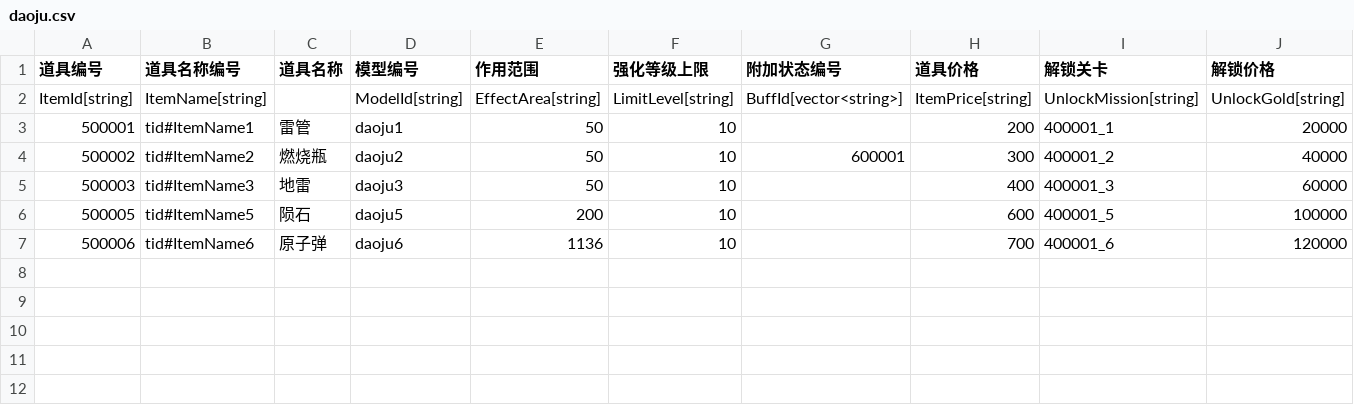
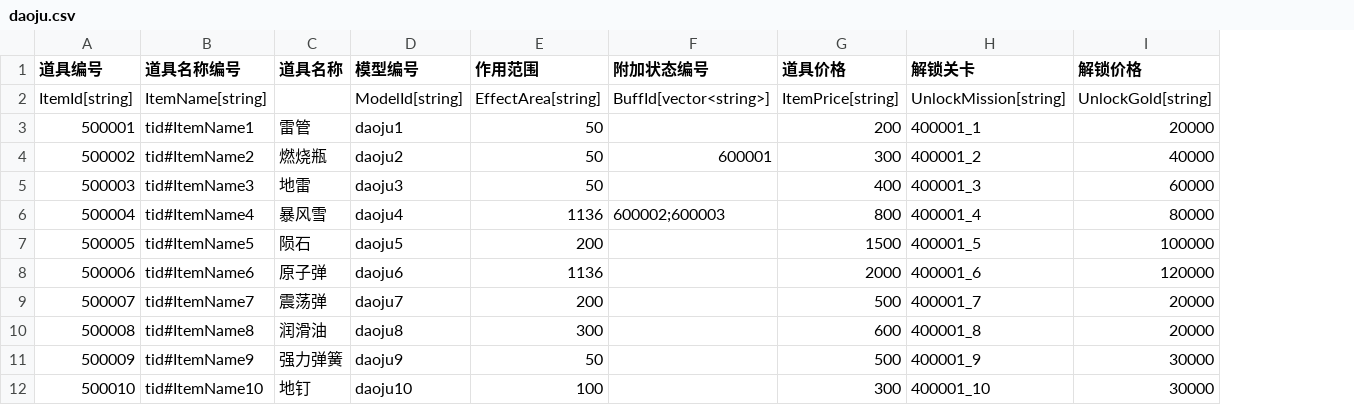
Before and after one commit to 1097195326/CompanyWork, a CSV file: SwampAttack/Resources/config/daoju.csv, drawn as a sheet; only a part is shown; removed rows and columns are numbered as before the commit, all else as after; rows hold the shown columns only; the diff names each change by its address in the sheet, - before the commit and + after, or states it on an @@ line.

```diff
--- a/SwampAttack/Resources/config/daoju.csv
+++ b/SwampAttack/Resources/config/daoju.csv
-column F (强化等级上限), rows 2-7: LimitLevel[string] | 10 | 10 | 10 | 10 | 10
+row 6: 500004 | tid#ItemName4 | 暴风雪 | daoju4 | 1136 | 600002;600003 | 800 | 400001_4 | 80000
-G7 (道具价格): 600
+G7 (道具价格): 1500
-G8 (道具价格): 700
+G8 (道具价格): 2000
+row 9: 500007 | tid#ItemName7 | 震荡弹 | daoju7 | 200 |  | 500 | 400001_7 | 20000
+row 10: 500008 | tid#ItemName8 | 润滑油 | daoju8 | 300 |  | 600 | 400001_8 | 20000
+row 11: 500009 | tid#ItemName9 | 强力弹簧 | daoju9 | 50 |  | 500 | 400001_9 | 30000
+row 12: 500010 | tid#ItemName10 | 地钉 | daoju10 | 100 |  | 300 | 400001_10 | 30000
```
Also changed, not shown: SwampAttack/Resources/config/daojuUpgrade.csv, SwampAttack/Resources/config/guaiwu.csv, 9 other files.
